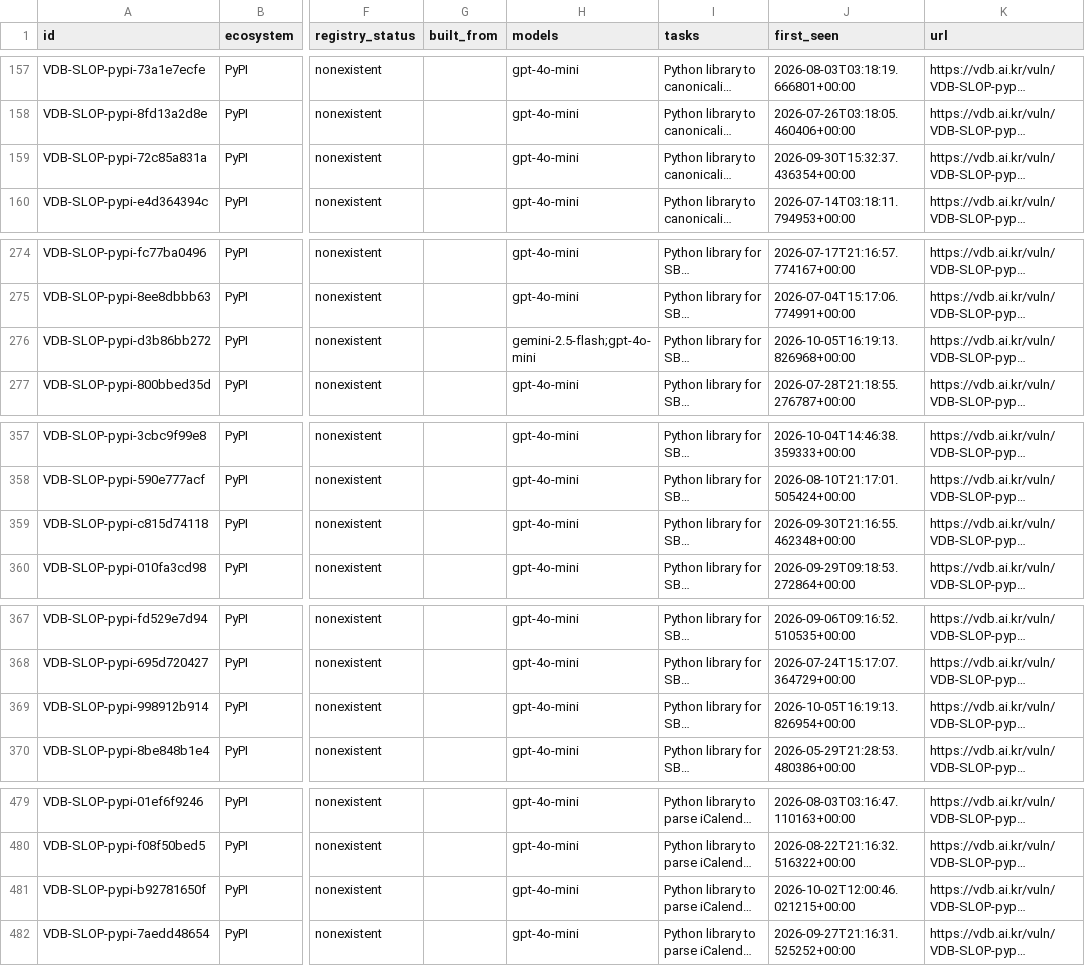
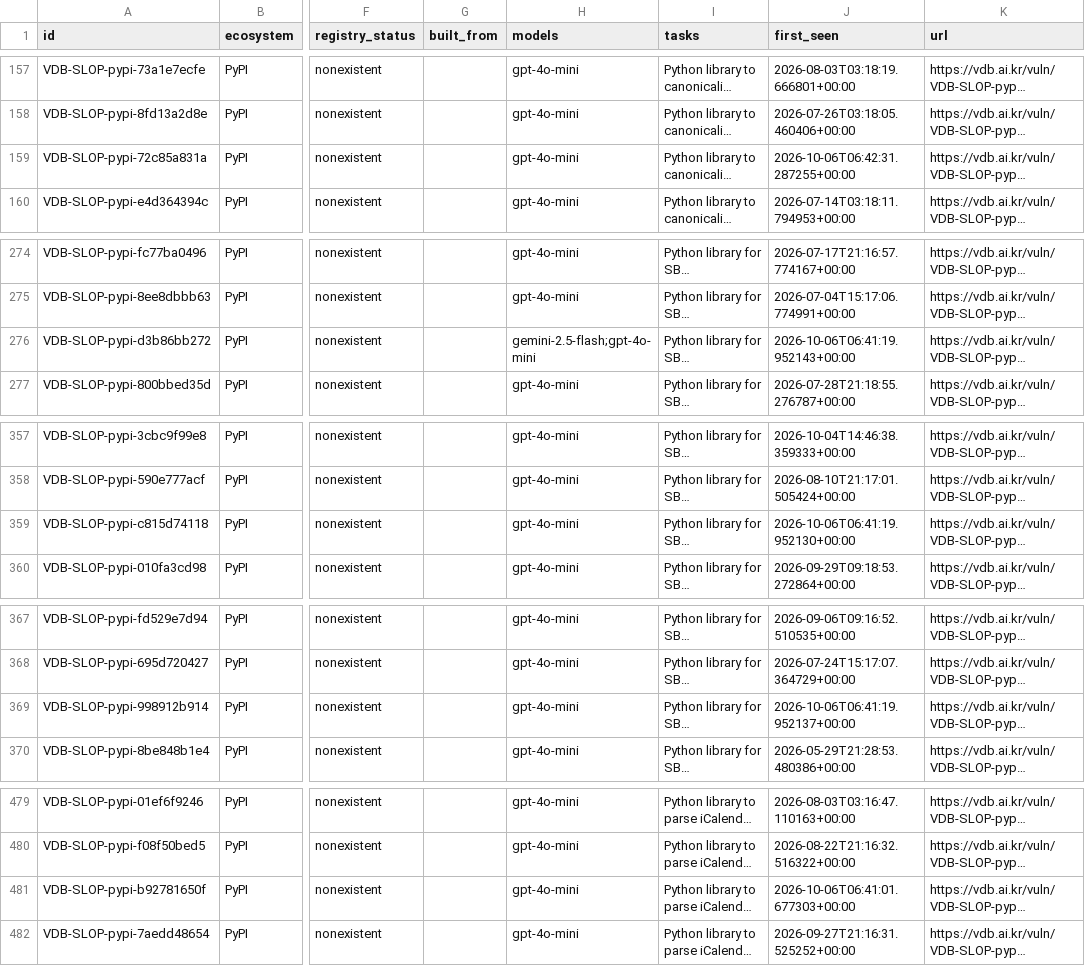
Before and after one commit to 0pstech/slopsquatting-dataset, a CSV file: slopsquatting.csv, drawn as a sheet; only a part is shown, gaps mark what is left out; long unchanged cells end in …; the diff covers the shown part only; the diff names each change by its address in the sheet, - before the commit and + after, or states it on an @@ line.

Commit message:
data: 1921 names as of 2026-10-06

```diff
--- a/slopsquatting.csv
+++ b/slopsquatting.csv
-J159 (first_seen): 2026-09-30T15:32:37.436354+00:00
+J159 (first_seen): 2026-10-06T06:42:31.287255+00:00
-J276 (first_seen): 2026-10-05T16:19:13.826968+00:00
+J276 (first_seen): 2026-10-06T06:41:19.952143+00:00
-J359 (first_seen): 2026-09-30T21:16:55.462348+00:00
+J359 (first_seen): 2026-10-06T06:41:19.952130+00:00
-J369 (first_seen): 2026-10-05T16:19:13.826954+00:00
+J369 (first_seen): 2026-10-06T06:41:19.952137+00:00
-J481 (first_seen): 2026-10-02T12:00:46.021215+00:00
+J481 (first_seen): 2026-10-06T06:41:01.677303+00:00
```
Also changed, not shown: 18 edited cells elsewhere in this file, 2 other files.
